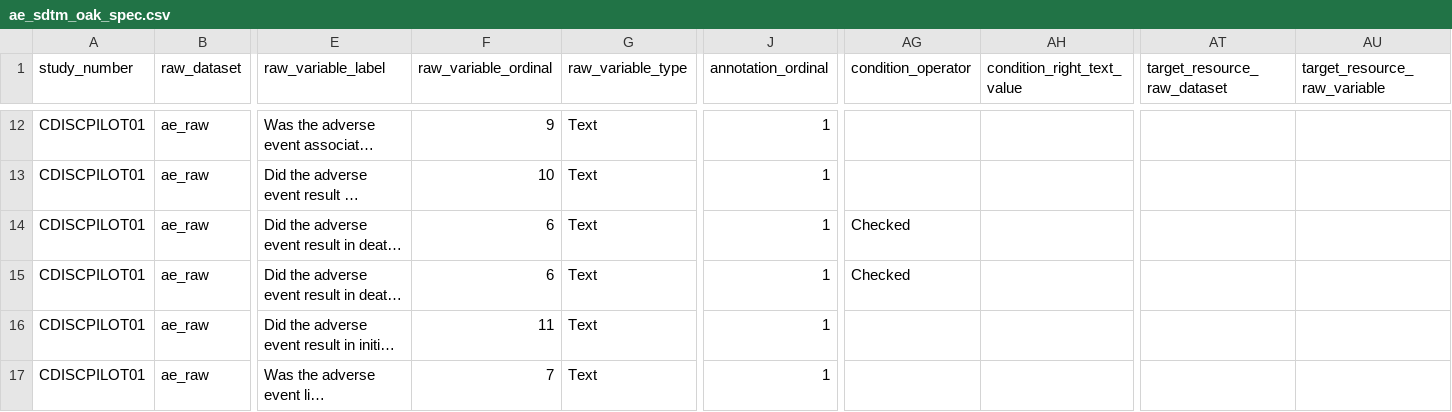
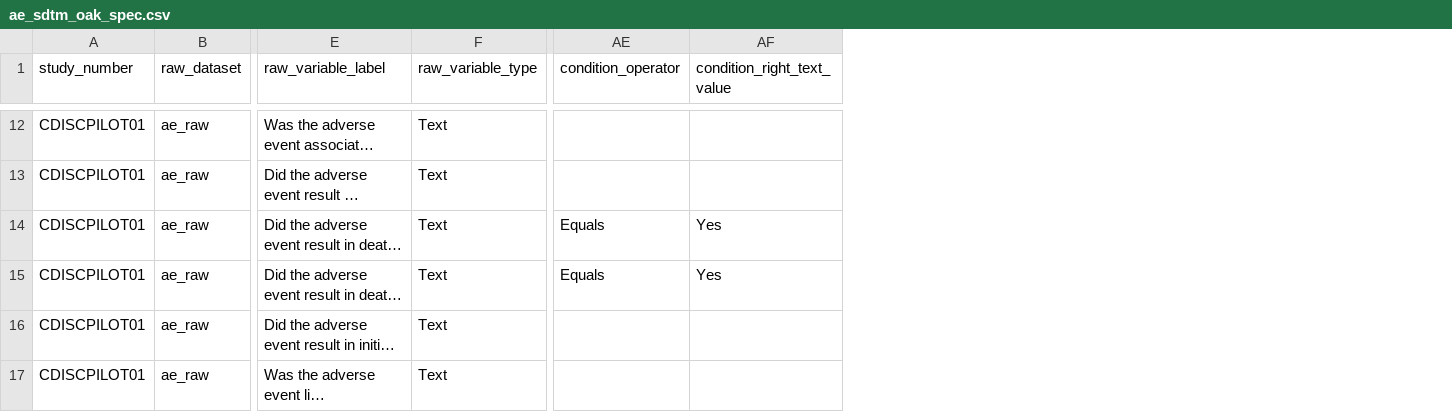
Before and after one commit to philbowsher/Open-Source-Drug-Development-ADAM-TLGs-Interactivity-with-R, a CSV file: Part 1 - SDTM/sdtm-specs/ae_sdtm_oak_spec.csv, drawn as a sheet; only a part is shown, gaps mark what is left out; long unchanged cells end in …; removed rows and columns are numbered as before the commit, all else as after; the diff covers the shown part only; the diff names each change by its address in the sheet, - before the commit and + after, or states it on an @@ line.

```diff
--- a/Part 1 - SDTM/sdtm-specs/ae_sdtm_oak_spec.csv
+++ b/Part 1 - SDTM/sdtm-specs/ae_sdtm_oak_spec.csv
-column F (raw_variable_ordinal), rows 12-17: 9 | 10 | 6 | 6 | 11 | 7
-column J (annotation_ordinal), rows 12-17: all 1
-column AT (target_resource_raw_dataset), empty
-column AU (target_resource_raw_variable), empty
-AE14:AE15 (condition_operator): Checked
+AE14:AE15 (condition_operator): Equals
-AF14:AF15 (condition_right_text_value): (empty)
+AF14:AF15 (condition_right_text_value): Yes
```
Also changed, not shown: 26 edited cells elsewhere in this file.
